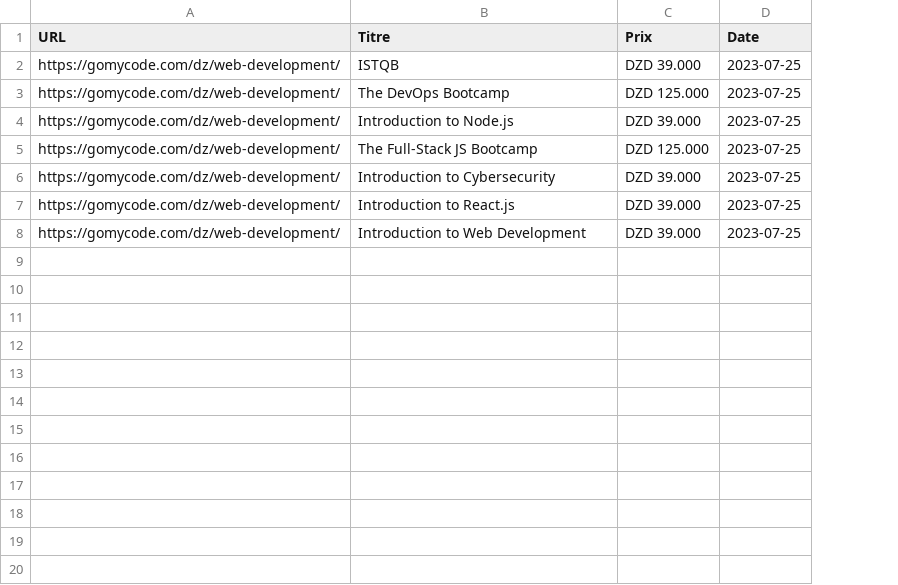
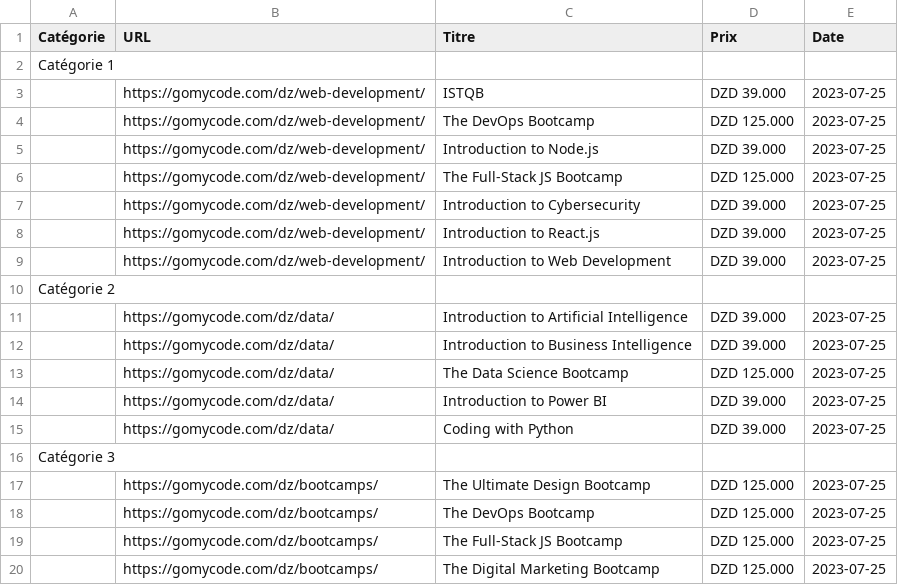
Before and after one commit to srn-ng/scraping, a CSV file: GoMyCode.csv, drawn as a sheet; only a part is shown; addresses are those after the commit; the diff covers the shown part only; the diff names each change by its address in the sheet, - before the commit and + after, or states it on an @@ line.

```diff
--- a/GoMyCode.csv
+++ b/GoMyCode.csv
+column A (Catégorie), empty
+row 2: Catégorie 1
+row 10: Catégorie 2
+row 11:  | https://gomycode.com/dz/data/ | Introduction to Artificial Intelligence | DZD 39.000 | 2023-07-25
+row 12:  | https://gomycode.com/dz/data/ | Introduction to Business Intelligence | DZD 39.000 | 2023-07-25
+row 13:  | https://gomycode.com/dz/data/ | The Data Science Bootcamp | DZD 125.000 | 2023-07-25
+row 14:  | https://gomycode.com/dz/data/ | Introduction to Power BI | DZD 39.000 | 2023-07-25
+row 15:  | https://gomycode.com/dz/data/ | Coding with Python | DZD 39.000 | 2023-07-25
+row 16: Catégorie 3
+row 17:  | https://gomycode.com/dz/bootcamps/ | The Ultimate Design Bootcamp | DZD 125.000 | 2023-07-25
+row 18:  | https://gomycode.com/dz/bootcamps/ | The DevOps Bootcamp | DZD 125.000 | 2023-07-25
+row 19:  | https://gomycode.com/dz/bootcamps/ | The Full-Stack JS Bootcamp | DZD 125.000 | 2023-07-25
+row 20:  | https://gomycode.com/dz/bootcamps/ | The Digital Marketing Bootcamp | DZD 125.000 | 2023-07-25
```
Also changed, not shown: 16 added rows elsewhere in this file, 1 other file.
